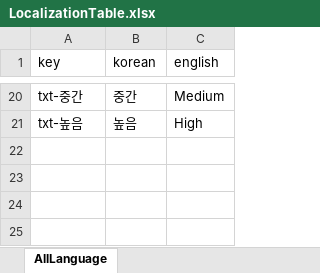
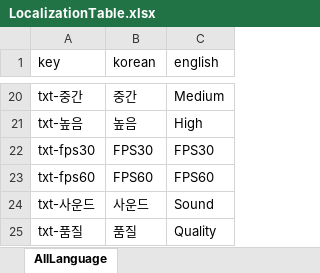
Before and after one commit to GGulnim-github/CasualGame, an Excel workbook: CasualGame/Assets/CasualGame/Tables/Localization/LocalizationTable.xlsx, sheet AllLanguage, drawn as a sheet; only a part is shown, gaps mark what is left out; values as stored, in another font and other column widths than the file's, no borders; the diff names each change by its address in the sheet, - before the commit and + after, or states it on an @@ line.

```diff
--- a/CasualGame/Assets/CasualGame/Tables/Localization/LocalizationTable.xlsx (sheet AllLanguage)
+++ b/CasualGame/Assets/CasualGame/Tables/Localization/LocalizationTable.xlsx (sheet AllLanguage)
+row 22: txt-fps30 | FPS30 | FPS30
+row 23: txt-fps60 | FPS60 | FPS60
+row 24: txt-사운드 | 사운드 | Sound
+row 25: txt-품질 | 품질 | Quality
```
Also changed, not shown: 50 other files.
